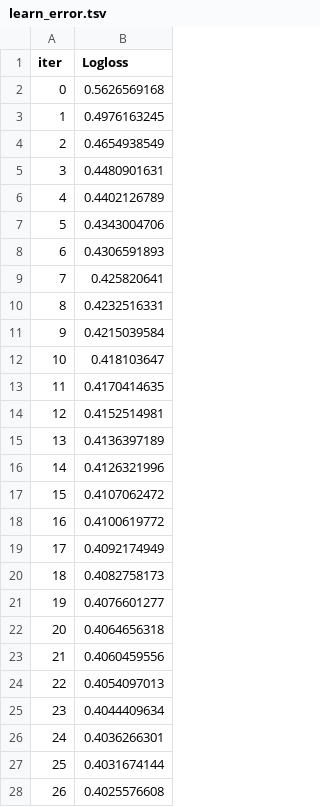
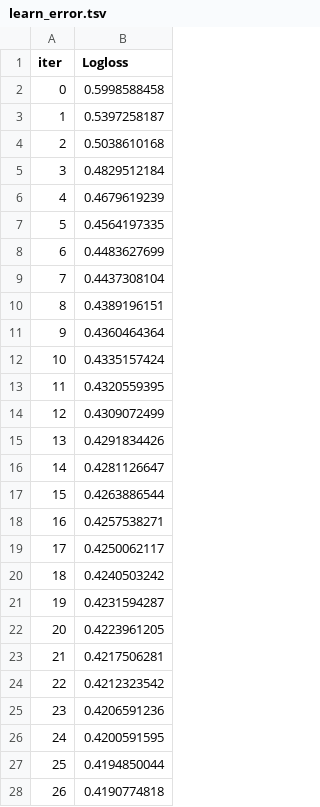
Before and after one commit to k-sobolev/Module_bank_challenge, a TSV file: learn_error.tsv, drawn as a sheet; only a part is shown; the diff covers the shown part only.

```diff
--- a/learn_error.tsv
+++ b/learn_error.tsv
@@ -1,28 +1,28 @@
 iter	Logloss
-0	0.5626569168
-1	0.4976163245
-2	0.4654938549
-3	0.4480901631
-4	0.4402126789
-5	0.4343004706
-6	0.4306591893
-7	0.425820641
-8	0.4232516331
-9	0.4215039584
-10	0.418103647
-11	0.4170414635
-12	0.4152514981
-13	0.4136397189
-14	0.4126321996
-15	0.4107062472
-16	0.4100619772
-17	0.4092174949
-18	0.4082758173
-19	0.4076601277
-20	0.4064656318
-21	0.4060459556
-22	0.4054097013
-23	0.4044409634
-24	0.4036266301
-25	0.4031674144
-26	0.4025576608
+0	0.5998588458
+1	0.5397258187
+2	0.5038610168
+3	0.4829512184
+4	0.4679619239
+5	0.4564197335
+6	0.4483627699
+7	0.4437308104
+8	0.4389196151
+9	0.4360464364
+10	0.4335157424
+11	0.4320559395
+12	0.4309072499
+13	0.4291834426
+14	0.4281126647
+15	0.4263886544
+16	0.4257538271
+17	0.4250062117
+18	0.4240503242
+19	0.4231594287
+20	0.4223961205
+21	0.4217506281
+22	0.4212323542
+23	0.4206591236
+24	0.4200591595
+25	0.4194850044
+26	0.4190774818
```
Also changed, not shown: 15 added rows and 8 edited cells elsewhere in this file, lgb.csv, time_left.tsv, 4 other files.
